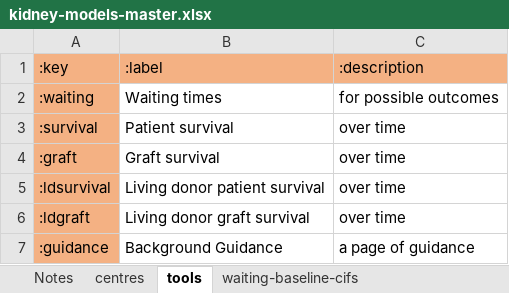
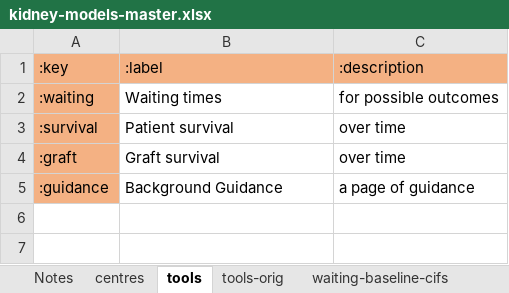
Before and after one commit to WintonCentre/kcp, an Excel workbook: resources/kidney-models-master.xlsx, sheet tools, drawn as a sheet; values as stored, in another font and other column widths than the file's, no borders; the diff names each change by its address in the sheet, - before the commit and + after, or states it on an @@ line.

```diff
--- a/resources/kidney-models-master.xlsx (sheet tools)
+++ b/resources/kidney-models-master.xlsx (sheet tools)
+sheet tab: tools-orig
-row 5: :ldsurvival | Living donor patient survival | over time
-row 6: :ldgraft | Living donor graft survival | over time
```
Also changed, not shown: sheet ldsurvival-baseline-cifs, sheet graft-baseline-cifs, sheet survival-baseline-cifs, sheet ldgraft-baseline-cifs, sheet graft-baseline-vars, sheet survival-baseline-vars, 4 more sheets, 3 other files.
